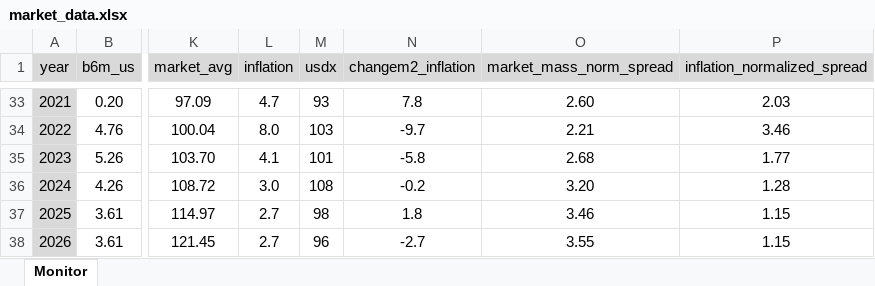
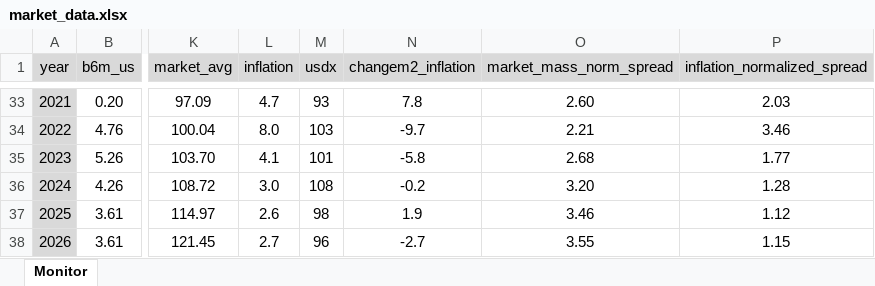
Before and after one commit to galetaire/homesite, an Excel workbook: public/market_data.xlsx, sheet Monitor, drawn as a sheet; only a part is shown, gaps mark what is left out; values as stored, in another font and other column widths than the file's, no borders; conditional formats not drawn; the diff names each change by its address in the sheet, - before the commit and + after, or states it on an @@ line.

```diff
--- a/public/market_data.xlsx (sheet Monitor)
+++ b/public/market_data.xlsx (sheet Monitor)
-L37 (inflation): 2.7
+L37 (inflation): 2.6
-N37 (changem2_inflation): 1.8
+N37 (changem2_inflation): 1.9
-P37 (inflation_normalized_spread): 1.15
+P37 (inflation_normalized_spread): 1.12
```
Also changed, not shown: public/actius.xlsx, public/estochabitatge.xlsx, 24 other files.
